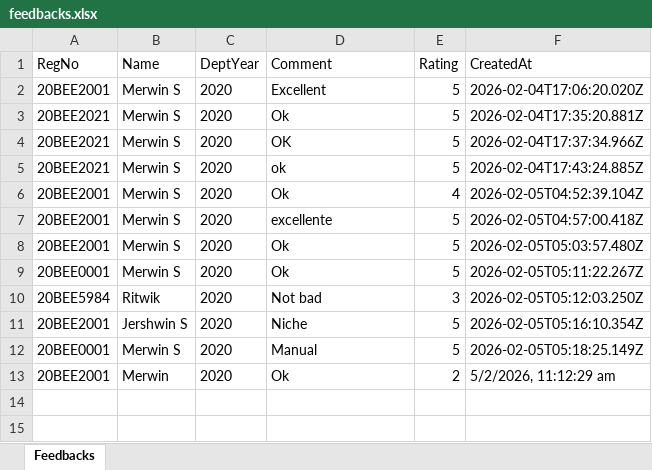
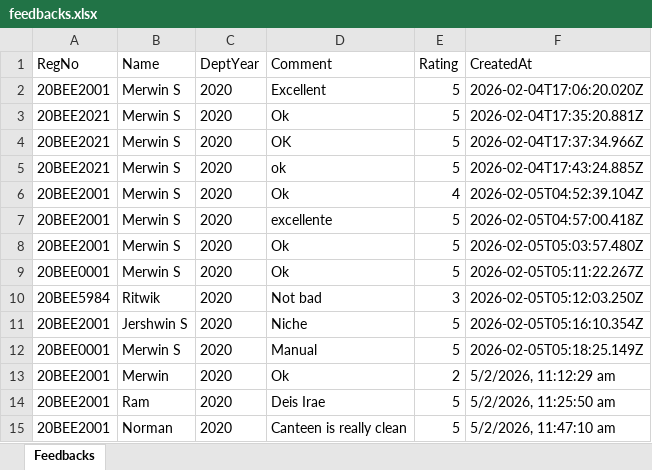
Before and after one commit to karimbenx/feedback-app, an Excel workbook: feedbacks.xlsx, sheet Feedbacks, drawn as a sheet; values as stored, in another font and other column widths than the file's, no borders; the diff names each change by its address in the sheet, - before the commit and + after, or states it on an @@ line.

```diff
--- a/feedbacks.xlsx (sheet Feedbacks)
+++ b/feedbacks.xlsx (sheet Feedbacks)
+row 14: 20BEE2001 | Ram | 2020 | Deis Irae | 5 | 5/2/2026, 11:25:50 am
+row 15: 20BEE2001 | Norman | 2020 | Canteen is really clean | 5 | 5/2/2026, 11:47:10 am
```
Also changed, not shown: 1 other file.
